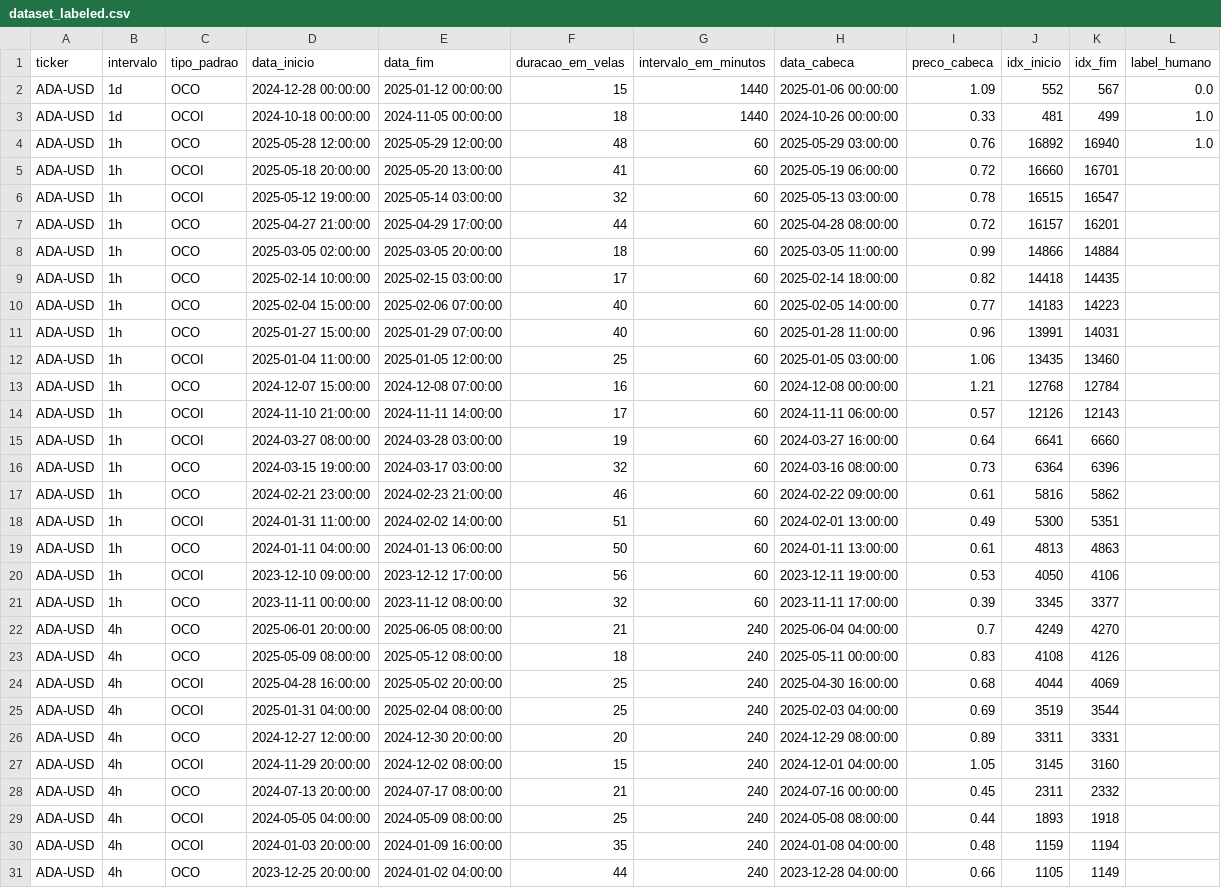
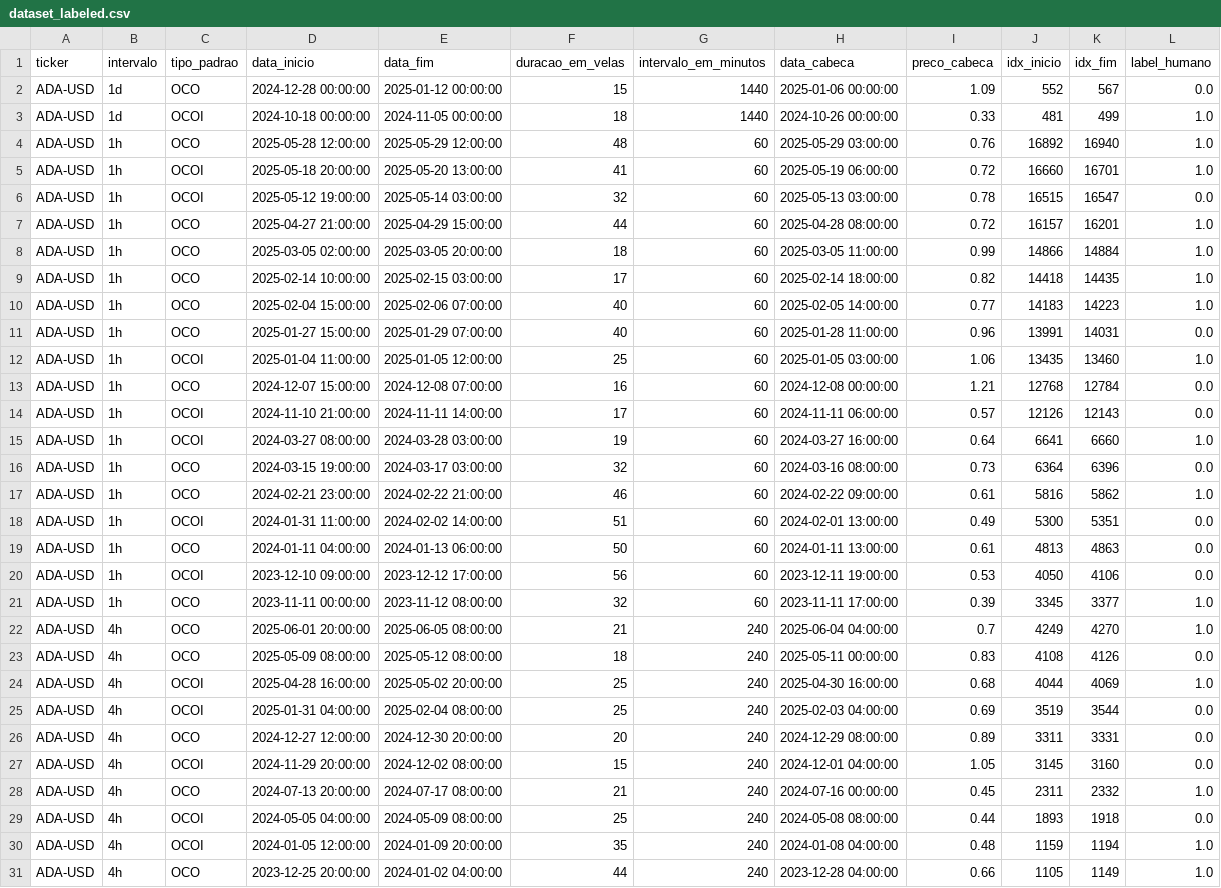
Before and after one commit to Jvamg/jvamg, a CSV file: data/datasets/filtered/dataset_labeled.csv, drawn as a sheet; only a part is shown; the diff covers the shown part only.

Commit message:
label humano

```diff
--- a/data/datasets/filtered/dataset_labeled.csv
+++ b/data/datasets/filtered/dataset_labeled.csv
@@ -4,28 +4,28 @@ ADA-USD,1d,OCOI,2024-10-18 00:00:00,2024-11-05 00:00:00,18,1440,2024-10-26 00:00
 ADA-USD,1h,OCO,2025-05-28 12:00:00,2025-05-29 12:00:00,48,60,2025-05-29 03:00:00,0.76,16892,16940,1.0
-ADA-USD,1h,OCOI,2025-05-18 20:00:00,2025-05-20 13:00:00,41,60,2025-05-19 06:00:00,0.72,16660,16701,
-ADA-USD,1h,OCOI,2025-05-12 19:00:00,2025-05-14 03:00:00,32,60,2025-05-13 03:00:00,0.78,16515,16547,
-ADA-USD,1h,OCO,2025-04-27 21:00:00,2025-04-29 17:00:00,44,60,2025-04-28 08:00:00,0.72,16157,16201,
-ADA-USD,1h,OCO,2025-03-05 02:00:00,2025-03-05 20:00:00,18,60,2025-03-05 11:00:00,0.99,14866,14884,
-ADA-USD,1h,OCO,2025-02-14 10:00:00,2025-02-15 03:00:00,17,60,2025-02-14 18:00:00,0.82,14418,14435,
-ADA-USD,1h,OCO,2025-02-04 15:00:00,2025-02-06 07:00:00,40,60,2025-02-05 14:00:00,0.77,14183,14223,
-ADA-USD,1h,OCO,2025-01-27 15:00:00,2025-01-29 07:00:00,40,60,2025-01-28 11:00:00,0.96,13991,14031,
-ADA-USD,1h,OCOI,2025-01-04 11:00:00,2025-01-05 12:00:00,25,60,2025-01-05 03:00:00,1.06,13435,13460,
-ADA-USD,1h,OCO,2024-12-07 15:00:00,2024-12-08 07:00:00,16,60,2024-12-08 00:00:00,1.21,12768,12784,
-ADA-USD,1h,OCOI,2024-11-10 21:00:00,2024-11-11 14:00:00,17,60,2024-11-11 06:00:00,0.57,12126,12143,
-ADA-USD,1h,OCOI,2024-03-27 08:00:00,2024-03-28 03:00:00,19,60,2024-03-27 16:00:00,0.64,6641,6660,
-ADA-USD,1h,OCO,2024-03-15 19:00:00,2024-03-17 03:00:00,32,60,2024-03-16 08:00:00,0.73,6364,6396,
-ADA-USD,1h,OCO,2024-02-21 23:00:00,2024-02-23 21:00:00,46,60,2024-02-22 09:00:00,0.61,5816,5862,
-ADA-USD,1h,OCOI,2024-01-31 11:00:00,2024-02-02 14:00:00,51,60,2024-02-01 13:00:00,0.49,5300,5351,
-ADA-USD,1h,OCO,2024-01-11 04:00:00,2024-01-13 06:00:00,50,60,2024-01-11 13:00:00,0.61,4813,4863,
-ADA-USD,1h,OCOI,2023-12-10 09:00:00,2023-12-12 17:00:00,56,60,2023-12-11 19:00:00,0.53,4050,4106,
-ADA-USD,1h,OCO,2023-11-11 00:00:00,2023-11-12 08:00:00,32,60,2023-11-11 17:00:00,0.39,3345,3377,
-ADA-USD,4h,OCO,2025-06-01 20:00:00,2025-06-05 08:00:00,21,240,2025-06-04 04:00:00,0.7,4249,4270,
-ADA-USD,4h,OCO,2025-05-09 08:00:00,2025-05-12 08:00:00,18,240,2025-05-11 00:00:00,0.83,4108,4126,
-ADA-USD,4h,OCOI,2025-04-28 16:00:00,2025-05-02 20:00:00,25,240,2025-04-30 16:00:00,0.68,4044,4069,
-ADA-USD,4h,OCOI,2025-01-31 04:00:00,2025-02-04 08:00:00,25,240,2025-02-03 04:00:00,0.69,3519,3544,
-ADA-USD,4h,OCO,2024-12-27 12:00:00,2024-12-30 20:00:00,20,240,2024-12-29 08:00:00,0.89,3311,3331,
-ADA-USD,4h,OCOI,2024-11-29 20:00:00,2024-12-02 08:00:00,15,240,2024-12-01 04:00:00,1.05,3145,3160,
-ADA-USD,4h,OCO,2024-07-13 20:00:00,2024-07-17 08:00:00,21,240,2024-07-16 00:00:00,0.45,2311,2332,
-ADA-USD,4h,OCOI,2024-05-05 04:00:00,2024-05-09 08:00:00,25,240,2024-05-08 08:00:00,0.44,1893,1918,
-ADA-USD,4h,OCOI,2024-01-03 20:00:00,2024-01-09 16:00:00,35,240,2024-01-08 04:00:00,0.48,1159,1194,
-ADA-USD,4h,OCO,2023-12-25 20:00:00,2024-01-02 04:00:00,44,240,2023-12-28 04:00:00,0.66,1105,1149,
+ADA-USD,1h,OCOI,2025-05-18 20:00:00,2025-05-20 13:00:00,41,60,2025-05-19 06:00:00,0.72,16660,16701,1.0
+ADA-USD,1h,OCOI,2025-05-12 19:00:00,2025-05-14 03:00:00,32,60,2025-05-13 03:00:00,0.78,16515,16547,0.0
+ADA-USD,1h,OCO,2025-04-27 21:00:00,2025-04-29 15:00:00,44,60,2025-04-28 08:00:00,0.72,16157,16201,1.0
+ADA-USD,1h,OCO,2025-03-05 02:00:00,2025-03-05 20:00:00,18,60,2025-03-05 11:00:00,0.99,14866,14884,1.0
+ADA-USD,1h,OCO,2025-02-14 10:00:00,2025-02-15 03:00:00,17,60,2025-02-14 18:00:00,0.82,14418,14435,1.0
+ADA-USD,1h,OCO,2025-02-04 15:00:00,2025-02-06 07:00:00,40,60,2025-02-05 14:00:00,0.77,14183,14223,1.0
+ADA-USD,1h,OCO,2025-01-27 15:00:00,2025-01-29 07:00:00,40,60,2025-01-28 11:00:00,0.96,13991,14031,0.0
+ADA-USD,1h,OCOI,2025-01-04 11:00:00,2025-01-05 12:00:00,25,60,2025-01-05 03:00:00,1.06,13435,13460,1.0
+ADA-USD,1h,OCO,2024-12-07 15:00:00,2024-12-08 07:00:00,16,60,2024-12-08 00:00:00,1.21,12768,12784,0.0
+ADA-USD,1h,OCOI,2024-11-10 21:00:00,2024-11-11 14:00:00,17,60,2024-11-11 06:00:00,0.57,12126,12143,0.0
+ADA-USD,1h,OCOI,2024-03-27 08:00:00,2024-03-28 03:00:00,19,60,2024-03-27 16:00:00,0.64,6641,6660,1.0
+ADA-USD,1h,OCO,2024-03-15 19:00:00,2024-03-17 03:00:00,32,60,2024-03-16 08:00:00,0.73,6364,6396,0.0
+ADA-USD,1h,OCO,2024-02-21 23:00:00,2024-02-22 21:00:00,46,60,2024-02-22 09:00:00,0.61,5816,5862,1.0
+ADA-USD,1h,OCOI,2024-01-31 11:00:00,2024-02-02 14:00:00,51,60,2024-02-01 13:00:00,0.49,5300,5351,0.0
+ADA-USD,1h,OCO,2024-01-11 04:00:00,2024-01-13 06:00:00,50,60,2024-01-11 13:00:00,0.61,4813,4863,0.0
+ADA-USD,1h,OCOI,2023-12-10 09:00:00,2023-12-12 17:00:00,56,60,2023-12-11 19:00:00,0.53,4050,4106,0.0
+ADA-USD,1h,OCO,2023-11-11 00:00:00,2023-11-12 08:00:00,32,60,2023-11-11 17:00:00,0.39,3345,3377,1.0
+ADA-USD,4h,OCO,2025-06-01 20:00:00,2025-06-05 08:00:00,21,240,2025-06-04 04:00:00,0.7,4249,4270,1.0
+ADA-USD,4h,OCO,2025-05-09 08:00:00,2025-05-12 08:00:00,18,240,2025-05-11 00:00:00,0.83,4108,4126,0.0
+ADA-USD,4h,OCOI,2025-04-28 16:00:00,2025-05-02 20:00:00,25,240,2025-04-30 16:00:00,0.68,4044,4069,1.0
+ADA-USD,4h,OCOI,2025-01-31 04:00:00,2025-02-04 08:00:00,25,240,2025-02-03 04:00:00,0.69,3519,3544,0.0
+ADA-USD,4h,OCO,2024-12-27 12:00:00,2024-12-30 20:00:00,20,240,2024-12-29 08:00:00,0.89,3311,3331,0.0
+ADA-USD,4h,OCOI,2024-11-29 20:00:00,2024-12-02 08:00:00,15,240,2024-12-01 04:00:00,1.05,3145,3160,0.0
+ADA-USD,4h,OCO,2024-07-13 20:00:00,2024-07-17 08:00:00,21,240,2024-07-16 00:00:00,0.45,2311,2332,1.0
+ADA-USD,4h,OCOI,2024-05-05 04:00:00,2024-05-09 08:00:00,25,240,2024-05-08 08:00:00,0.44,1893,1918,0.0
+ADA-USD,4h,OCOI,2024-01-05 12:00:00,2024-01-09 20:00:00,35,240,2024-01-08 04:00:00,0.48,1159,1194,1.0
+ADA-USD,4h,OCO,2023-12-25 20:00:00,2024-01-02 04:00:00,44,240,2023-12-28 04:00:00,0.66,1105,1149,1.0
```
Also changed, not shown: 108 edited cells elsewhere in this file.
